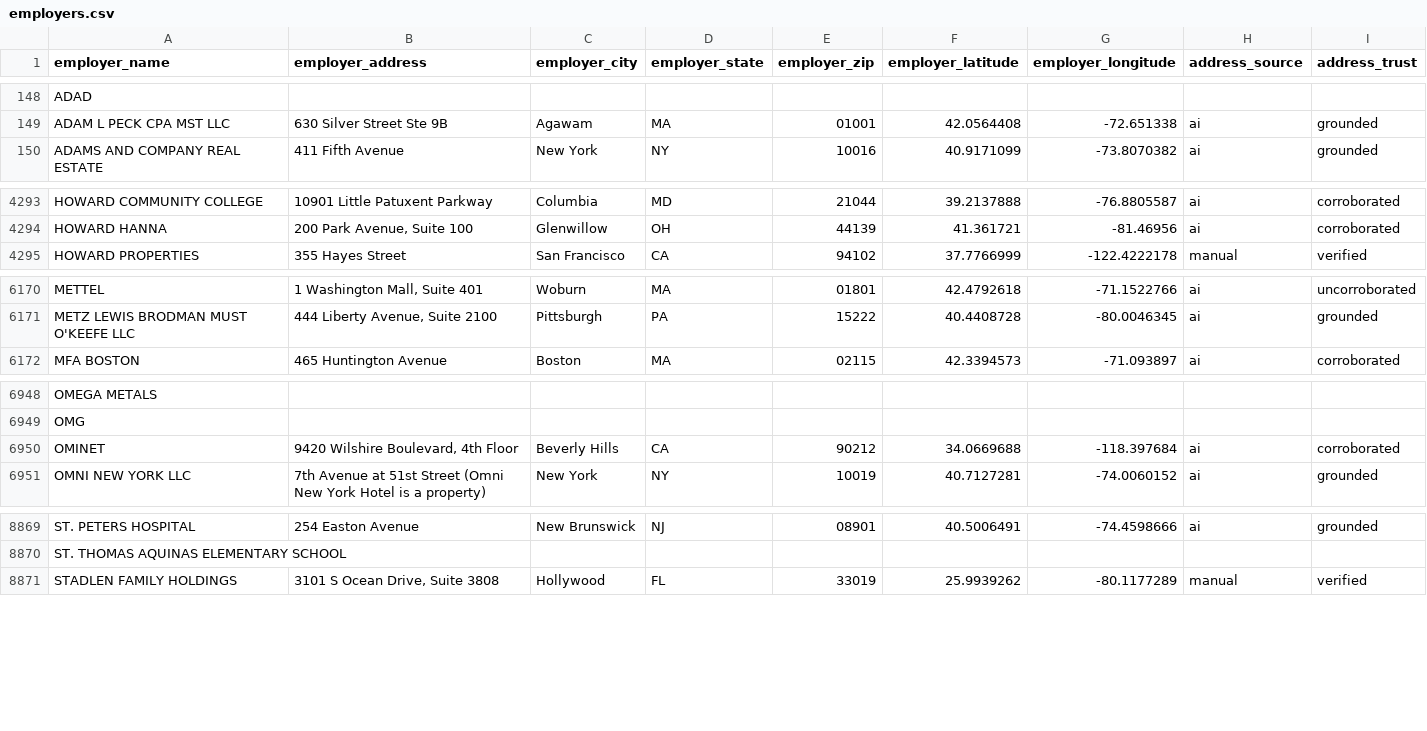
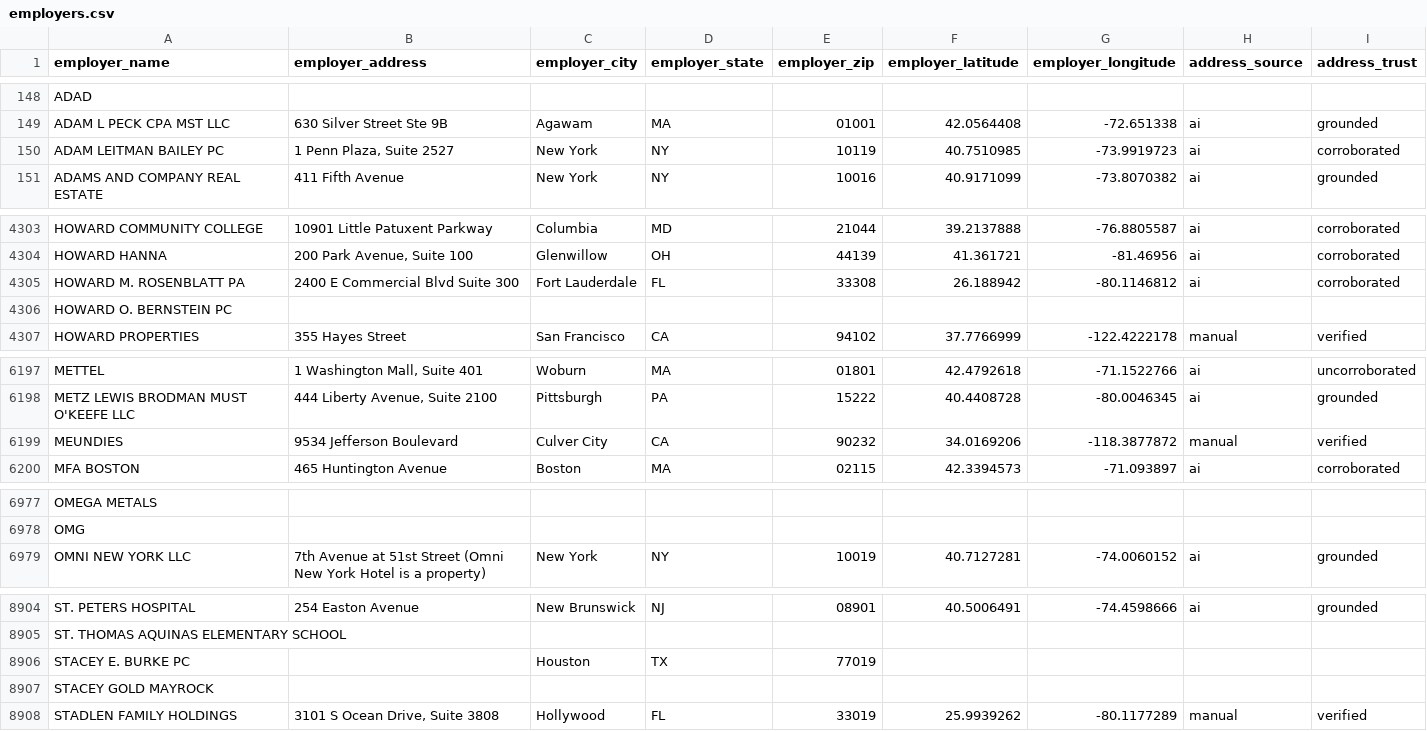
Before and after one commit to tareeqemad/fec-pipeline, a CSV file: data/employers.csv, drawn as a sheet; only a part is shown, gaps mark what is left out; removed rows and columns are numbered as before the commit, all else as after; the diff covers the shown part only; the diff names each change by its address in the sheet, - before the commit and + after, or states it on an @@ line.

```diff
--- a/data/employers.csv
+++ b/data/employers.csv
+row 150: ADAM LEITMAN BAILEY PC | 1 Penn Plaza, Suite 2527 | New York | NY | 10119 | 40.7510985 | -73.9919723 | ai | corroborated
+row 4305: HOWARD M. ROSENBLATT PA | 2400 E Commercial Blvd Suite 300 | Fort Lauderdale | FL | 33308 | 26.188942 | -80.1146812 | ai | corroborated
+row 4306: HOWARD O. BERNSTEIN PC
+row 6199: MEUNDIES | 9534 Jefferson Boulevard | Culver City | CA | 90232 | 34.0169206 | -118.3877872 | manual | verified
-row 6950: OMINET | 9420 Wilshire Boulevard, 4th Floor | Beverly Hills | CA | 90212 | 34.0669688 | -118.397684 | ai | corroborated
+row 8906: STACEY E. BURKE PC |  | Houston | TX | 77019
+row 8907: STACEY GOLD MAYROCK
```
Also changed, not shown: 40 added rows, 3 removed rows and 61 edited cells elsewhere in this file, data/employer_branches.csv, data/manual_employer_addresses.csv, 34 other files.
